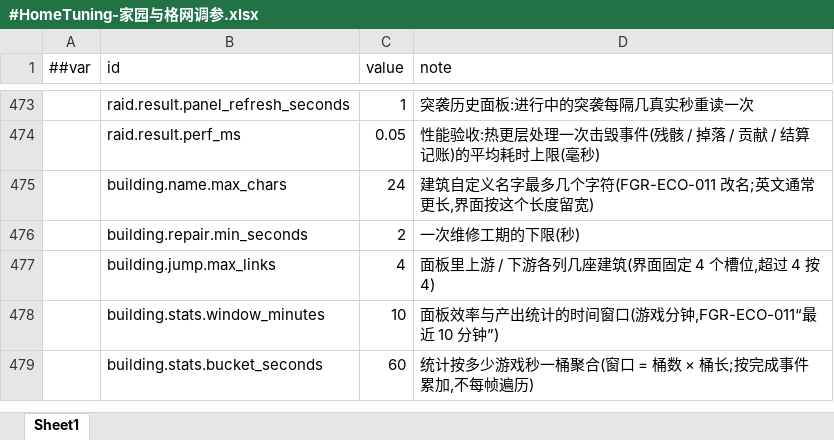
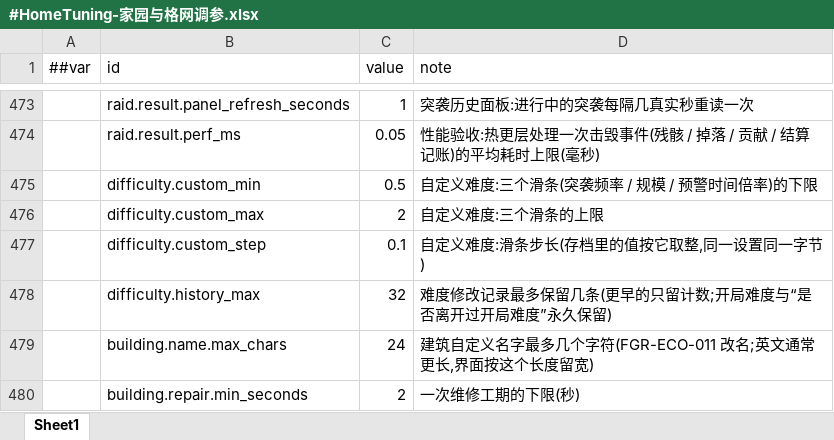
Before and after one commit to silencebin1993/TEngine, an Excel workbook: Configs/GameConfig/Datas/fg/#HomeTuning-家园与格网调参.xlsx, sheet Sheet1, drawn as a sheet; only a part is shown, gaps mark what is left out; the shorter side is filled out with more unchanged rows; values as stored, in another font and other column widths than the file's, no borders; the diff names each change by its address in the sheet, - before the commit and + after, or states it on an @@ line.

```diff
--- a/Configs/GameConfig/Datas/fg/#HomeTuning-家园与格网调参.xlsx (sheet Sheet1)
+++ b/Configs/GameConfig/Datas/fg/#HomeTuning-家园与格网调参.xlsx (sheet Sheet1)
+row 475:  | difficulty.custom_min | 0.5 | 自定义难度:三个滑条(突袭频率 / 规模 / 预警时间倍率)的下限
+row 476:  | difficulty.custom_max | 2 | 自定义难度:三个滑条的上限
+row 477:  | difficulty.custom_step | 0.1 | 自定义难度:滑条步长(存档里的值按它取整,同一设置同一字节)
+row 478:  | difficulty.history_max | 32 | 难度修改记录最多保留几条(更早的只留计数;开局难度与“是否离开过开局难度”永久保留)
```
Also changed, not shown: Configs/GameConfig/Datas/__enums__.xlsx, Configs/GameConfig/Datas/fg/#CodexEntry-机制图鉴条目.xlsx, 31 other files.
